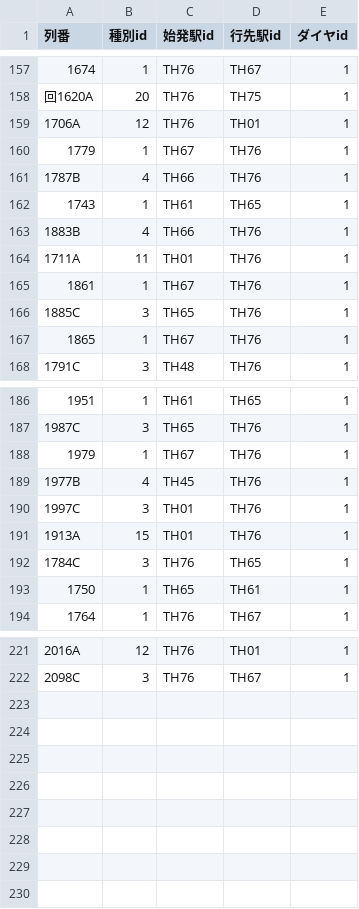
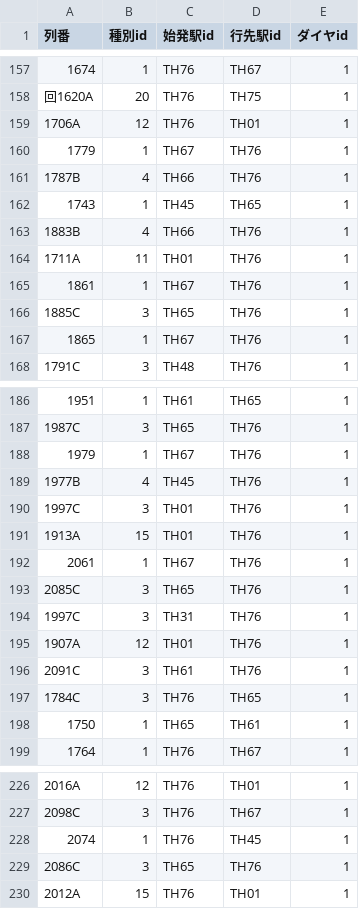
Before and after one commit to daidoji-traincrew-office/Traincrew_MultiATS_Server, a CSV file: Traincrew_MultiATS_Server.Crew/Data/列車.csv, drawn as a sheet; only a part is shown, gaps mark what is left out.

Commit message:
マスターアップデート20250928

```diff
--- a/Traincrew_MultiATS_Server.Crew/Data/列車.csv
+++ b/Traincrew_MultiATS_Server.Crew/Data/列車.csv
@@ -161,3 +161,3 @@
 1787B,4,TH66,TH76,1
-1743,1,TH61,TH65,1
+1743,1,TH45,TH65,1
 1883B,4,TH66,TH76,1
@@ -191,2 +191,7 @@
 1913A,15,TH01,TH76,1
+2061,1,TH67,TH76,1
+2085C,3,TH65,TH76,1
+1997C,3,TH31,TH76,1
+1907A,12,TH01,TH76,1
+2091C,3,TH61,TH76,1
 1784C,3,TH76,TH65,1
@@ -222 +227,4 @@
 2098C,3,TH76,TH67,1
+2074,1,TH76,TH45,1
+2086C,3,TH65,TH76,1
+2012A,15,TH76,TH01,1
```
